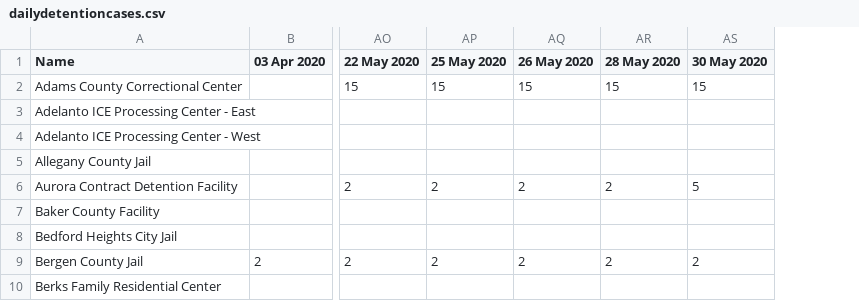
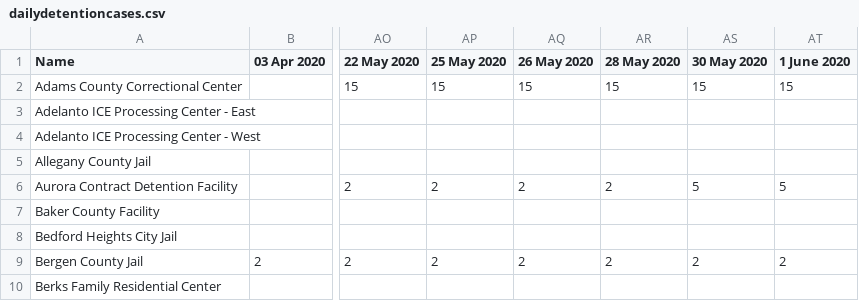
Before and after one commit to jakobtroidl/DetainedInDanger, a CSV file: data/dailydetentioncases.csv, drawn as a sheet; only a part is shown, gaps mark what is left out; the diff names each change by its address in the sheet, - before the commit and + after, or states it on an @@ line.

Commit message:
data update

```diff
--- a/data/dailydetentioncases.csv
+++ b/data/dailydetentioncases.csv
+column AT (1 June 2020), rows 2-9: 15 |  |  |  | 5 |  |  | 2
```
